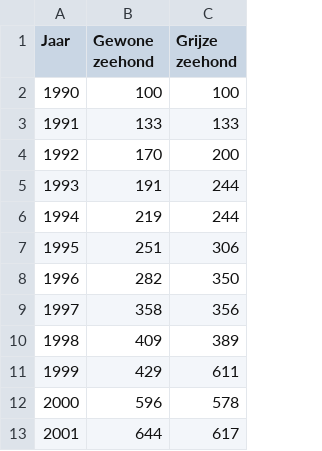
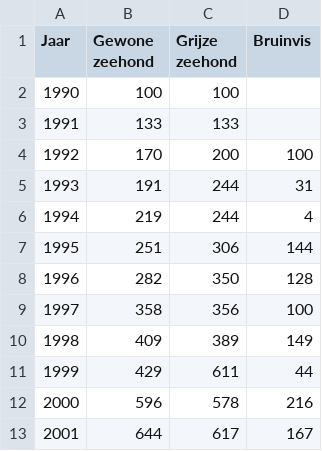
Before and after one commit to melsvaneck/minorProject, a CSV file: Data/zoogdieren.csv, drawn as a sheet; only a part is shown; the diff names each change by its address in the sheet, - before the commit and + after, or states it on an @@ line.

```diff
--- a/Data/zoogdieren.csv
+++ b/Data/zoogdieren.csv
+column D (Bruinvis), rows 4-13: 100 | 31 | 4 | 144 | 128 | 100 | 149 | 44 | 216 | 167
```
Also changed, not shown: Data/Bruinvissen.csv, 8 other files.
